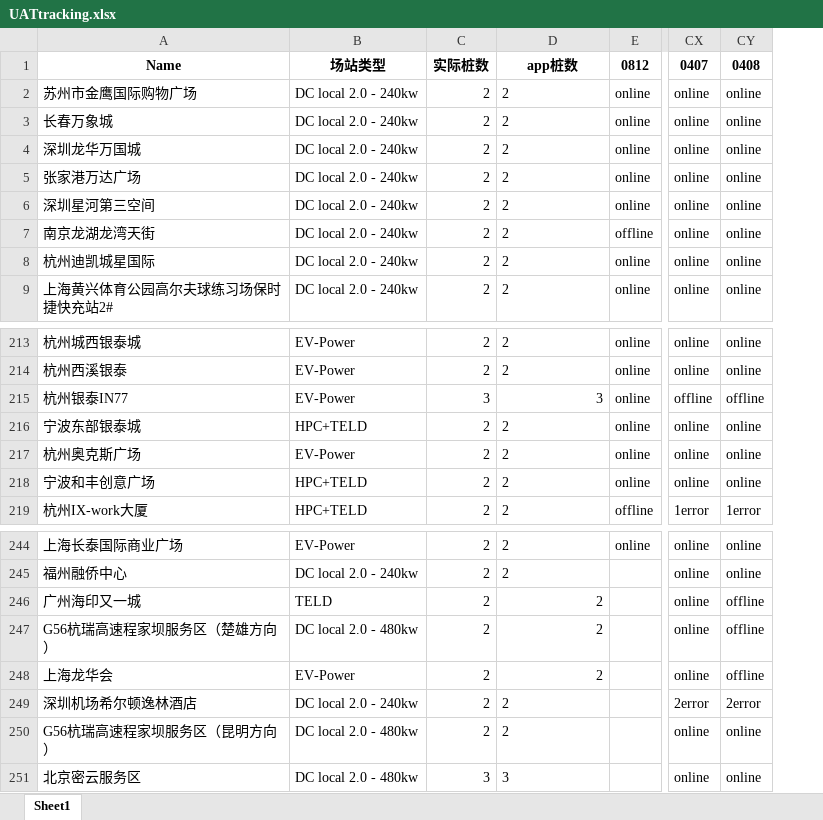
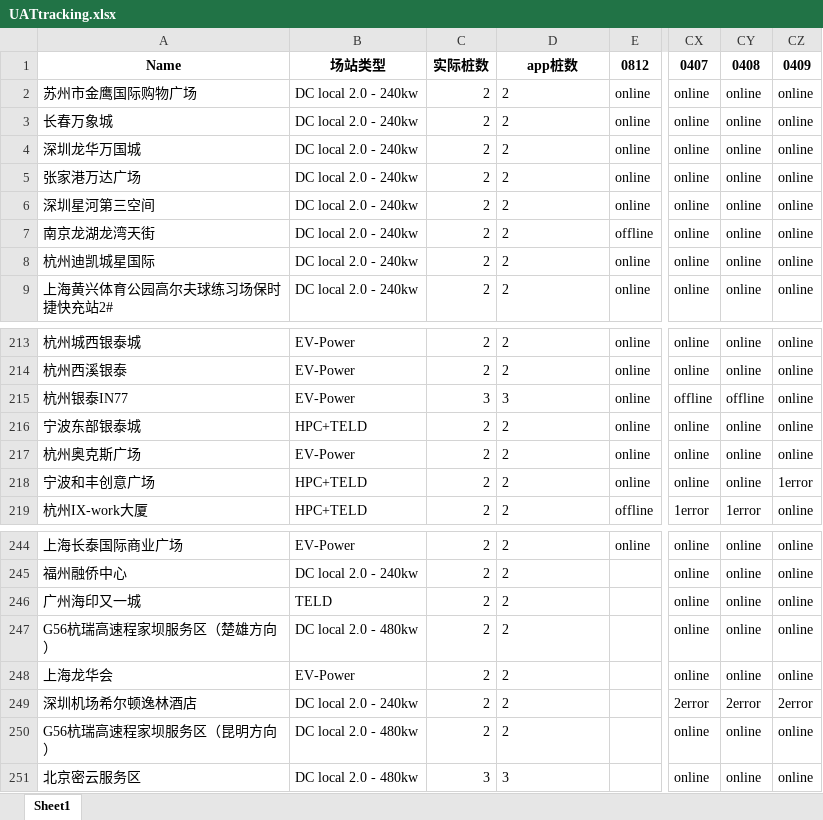
Before and after one commit to Codyyyyyyyy/Demo1, an Excel workbook: UATtracking.xlsx, sheet Sheet1, drawn as a sheet; only a part is shown, gaps mark what is left out; values as stored, in another font and other column widths than the file's, no borders; the diff names each change by its address in the sheet, - before the commit and + after, or states it on an @@ line.

```diff
--- a/UATtracking.xlsx (sheet Sheet1)
+++ b/UATtracking.xlsx (sheet Sheet1)
+column CZ, rows 1-9: 0409 | online | online | online | online | online | online | online | online; rows 213-219: online | online | online | online | online | 1error | online; rows 244-251: online | online | online | online | online | 2error | online | online
-D215 alignment: right
+D215 alignment: left
-D246:D248 alignment: right
+D246:D248 alignment: left
-CY246:CY248: offline
+CY246:CY248: online
```
Also changed, not shown: 1 other file.
